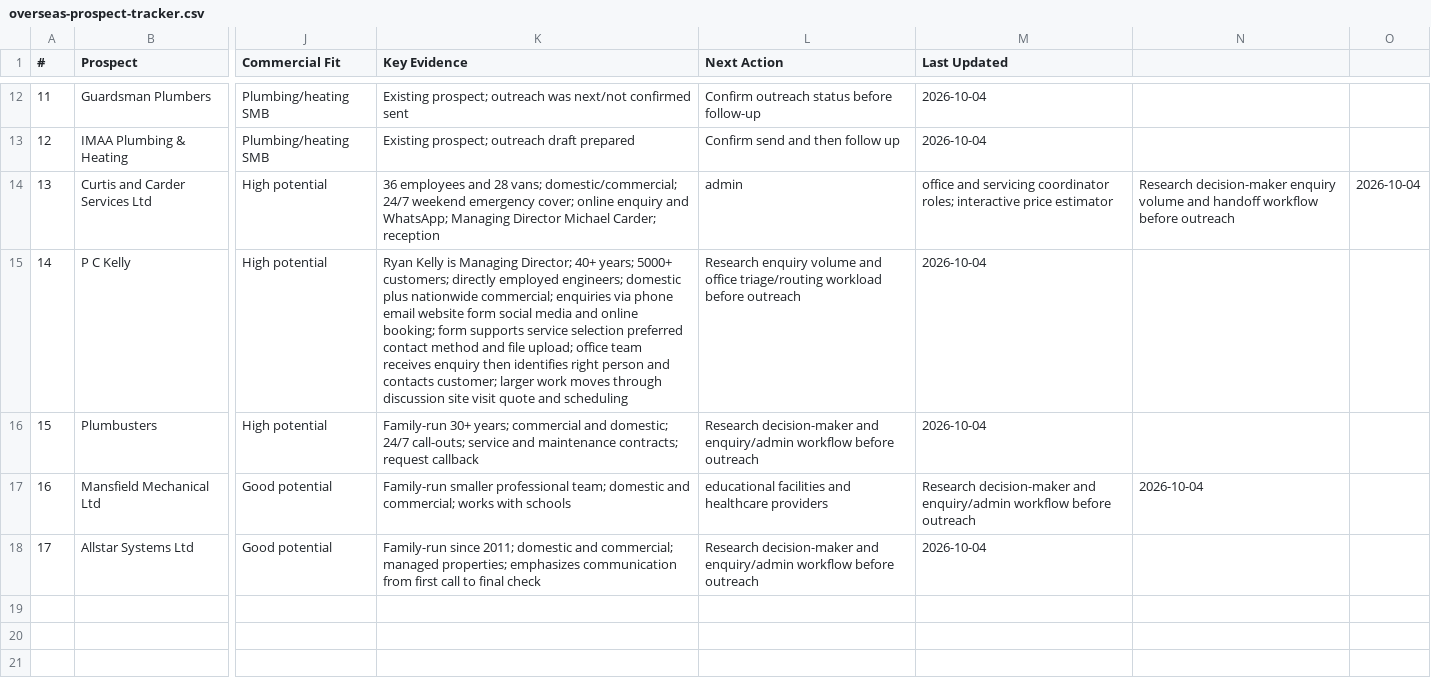
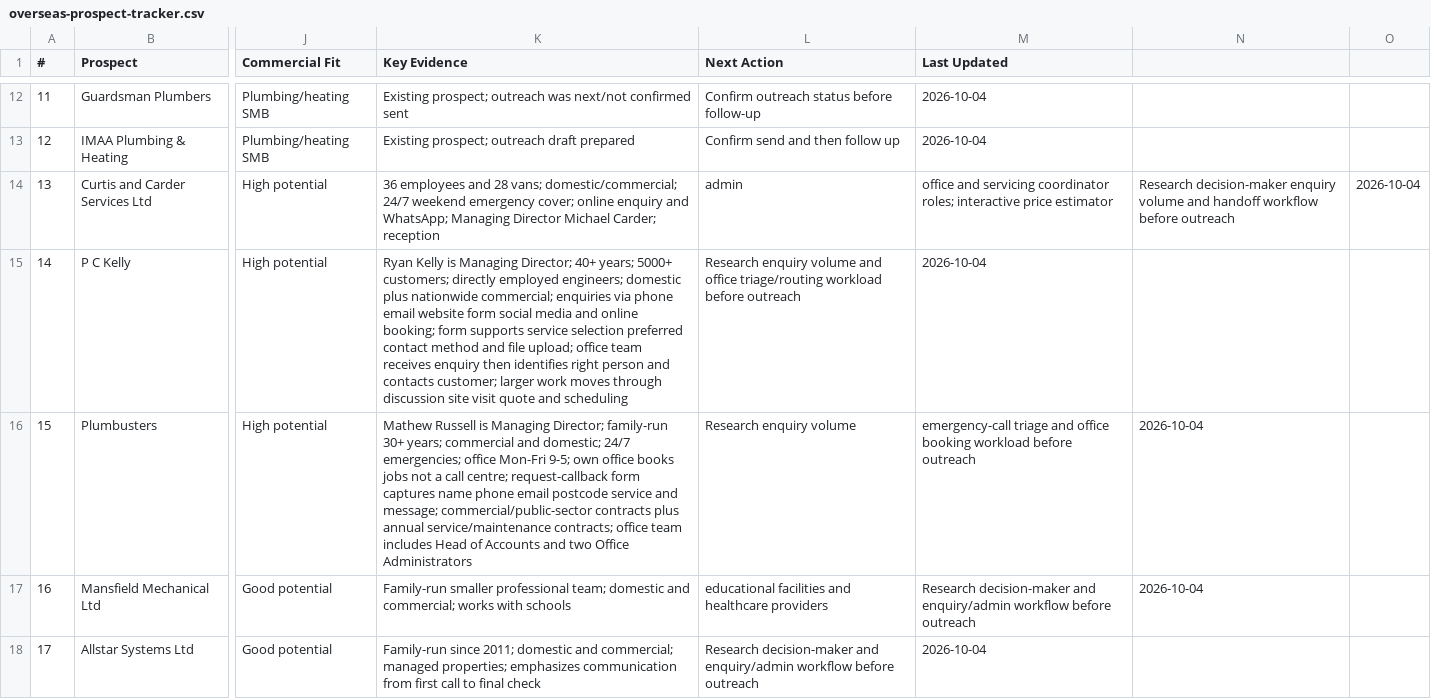
Before and after one commit to syedzayn296-ops/zayzana-command-centre, a CSV file: trackers/overseas-prospect-tracker.csv, drawn as a sheet; only a part is shown, gaps mark what is left out; the diff names each change by its address in the sheet, - before the commit and + after, or states it on an @@ line.

Commit message:
Deepen Plumbusters prospect research

```diff
--- a/trackers/overseas-prospect-tracker.csv
+++ b/trackers/overseas-prospect-tracker.csv
-K16 (Key Evidence): Family-run 30+ years; commercial and domestic; 24/7 call-outs; service and maintenance contracts; request callback
+K16 (Key Evidence): Mathew Russell is Managing Director; family-run 30+ years; commercial and domestic; 24/7 emergencies; office Mon-Fri 9-5; own office books jobs not a call centre; request-callback form captures name phone email postcode service and message; commercial/public-sector contracts plus annual service/maintenance contracts; office team includes Head of Accounts and two Office Administrators
-L16 (Next Action): Research decision-maker and enquiry/admin workflow before outreach
+L16 (Next Action): Research enquiry volume
-M16 (Last Updated): 2026-10-04
+M16 (Last Updated): emergency-call triage and office booking workload before outreach
-N16: (empty)
+N16: 2026-10-04
```
